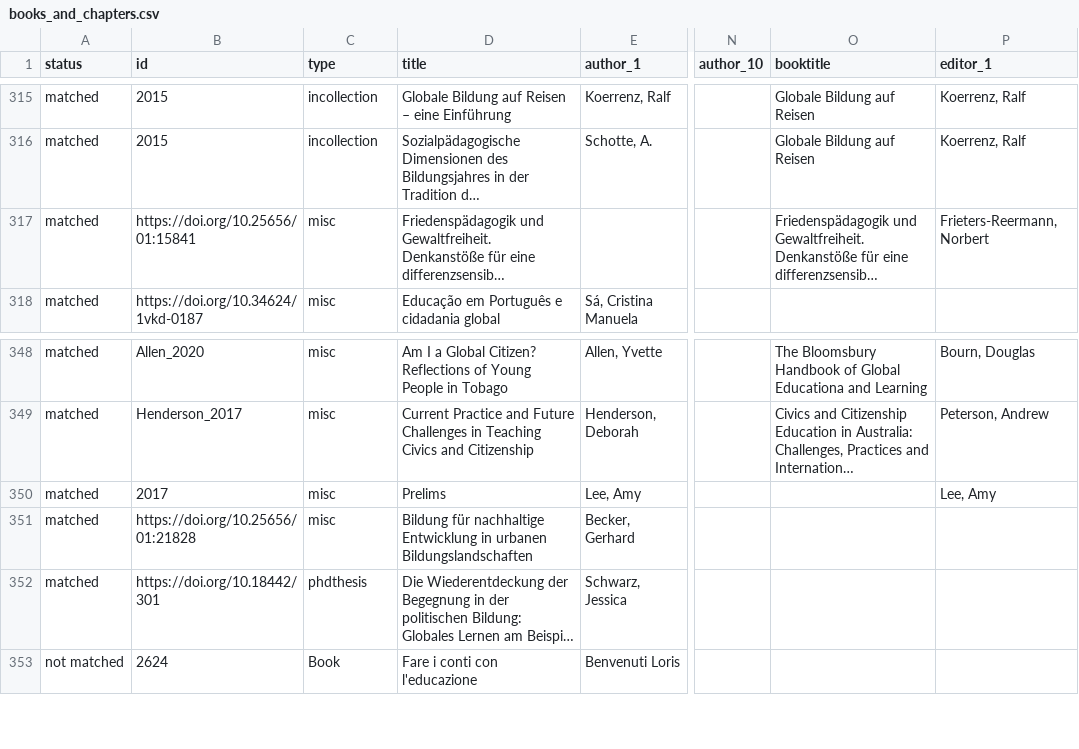
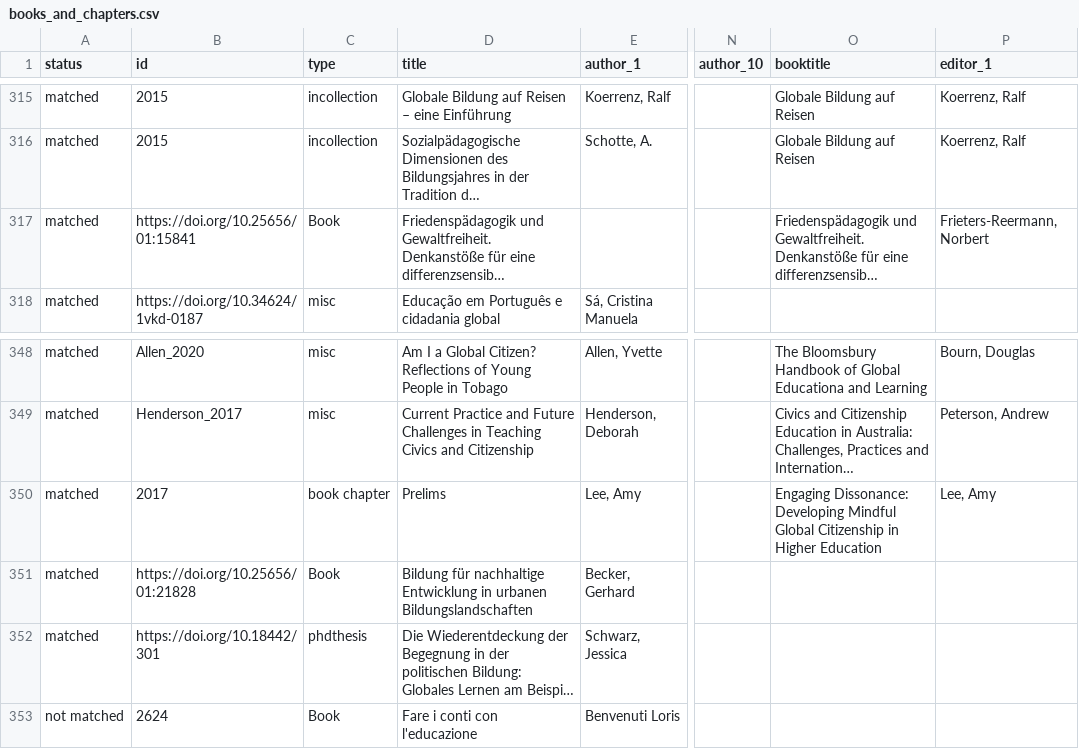
Before and after one commit to dharc-org/digestgce, a CSV file: books_and_chapters.csv, drawn as a sheet; only a part is shown, gaps mark what is left out; long unchanged cells end in …; the diff names each change by its address in the sheet, - before the commit and + after, or states it on an @@ line.

```diff
--- a/books_and_chapters.csv
+++ b/books_and_chapters.csv
-C317 (type): misc
+C317 (type): Book
-C350 (type): misc
+C350 (type): book chapter
-O350 (booktitle): (empty)
+O350 (booktitle): Engaging Dissonance: Developing Mindful Global Citizenship in Higher Education
-C351 (type): misc
+C351 (type): Book
```
Also changed, not shown: articles.csv, theses.csv.
